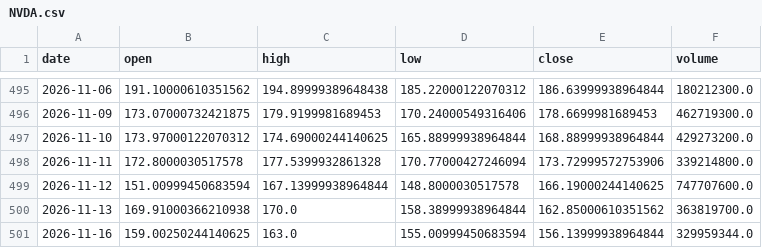
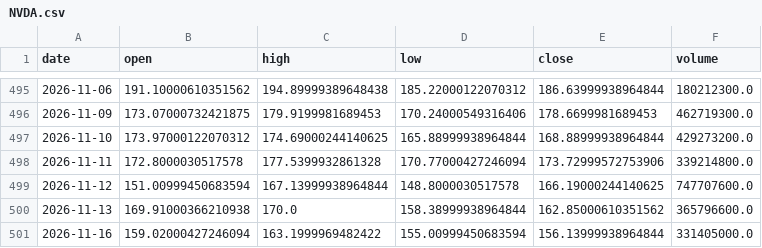
Before and after one commit to DrGonzo95/trading_argentino_colab, a CSV file: radar_byma/cache/origin/NVDA.csv, drawn as a sheet; only a part is shown, gaps mark what is left out.

```diff
--- a/radar_byma/cache/origin/NVDA.csv
+++ b/radar_byma/cache/origin/NVDA.csv
@@ -499,3 +499,3 @@ date,open,high,low,close,volume
 2026-11-12,151.00999450683594,167.13999938964844,148.8000030517578,166.19000244140625,747707600.0
-2026-11-13,169.91000366210938,170.0,158.38999938964844,162.85000610351562,363819700.0
-2026-11-16,159.00250244140625,163.0,155.00999450683594,156.13999938964844,329959344.0
+2026-11-13,169.91000366210938,170.0,158.38999938964844,162.85000610351562,365796600.0
+2026-11-16,159.02000427246094,163.1999969482422,155.00999450683594,156.13999938964844,331405000.0
```
Also changed, not shown: radar_byma/cache/origin/AMAT.csv, radar_byma/cache/origin/AMD.csv, 23 other files.
